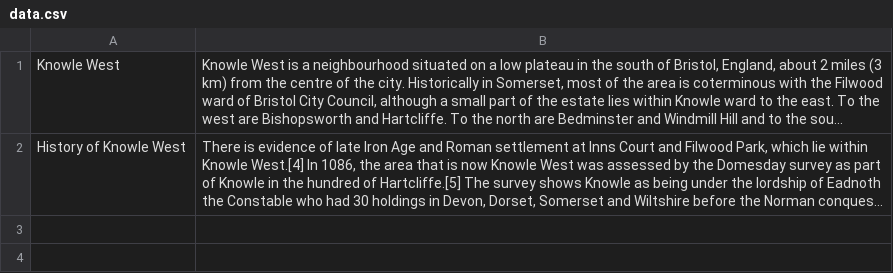
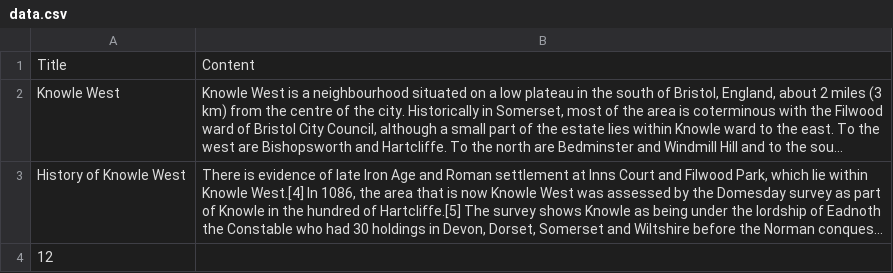
Before and after one commit to W0lgast/Community_Chatbot, a CSV file: data/data.csv, drawn as a sheet; long unchanged cells end in …; the diff names each change by its address in the sheet, - before the commit and + after, or states it on an @@ line.

Commit message:
expanded knowledge base to read csv data file, and create knowledge units

```diff
--- a/data/data.csv
+++ b/data/data.csv
+row 1: Title | Content
+row 4: 12
```
Also changed, not shown: 5 other files.
